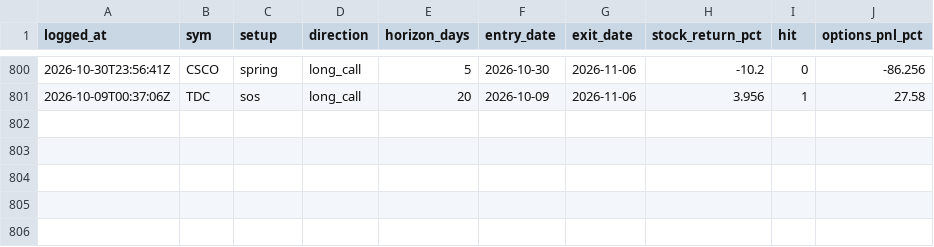
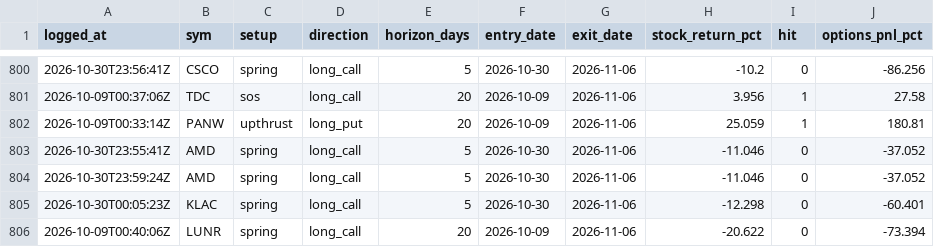
Before and after one commit to phani4393/wyckoff-scanner-ci, a CSV file: data/alerts_scored.csv, drawn as a sheet; only a part is shown, gaps mark what is left out; the diff names each change by its address in the sheet, - before the commit and + after, or states it on an @@ line.

```diff
--- a/data/alerts_scored.csv
+++ b/data/alerts_scored.csv
+row 802: 2026-10-09T00:33:14Z | PANW | upthrust | long_put | 20 | 2026-10-09 | 2026-11-06 | 25.059 | 1 | 180.81
+row 803: 2026-10-30T23:55:41Z | AMD | spring | long_call | 5 | 2026-10-30 | 2026-11-06 | -11.046 | 0 | -37.052
+row 804: 2026-10-30T23:59:24Z | AMD | spring | long_call | 5 | 2026-10-30 | 2026-11-06 | -11.046 | 0 | -37.052
+row 805: 2026-10-30T00:05:23Z | KLAC | spring | long_call | 5 | 2026-10-30 | 2026-11-06 | -12.298 | 0 | -60.401
+row 806: 2026-10-09T00:40:06Z | LUNR | spring | long_call | 20 | 2026-10-09 | 2026-11-06 | -20.622 | 0 | -73.394
```
